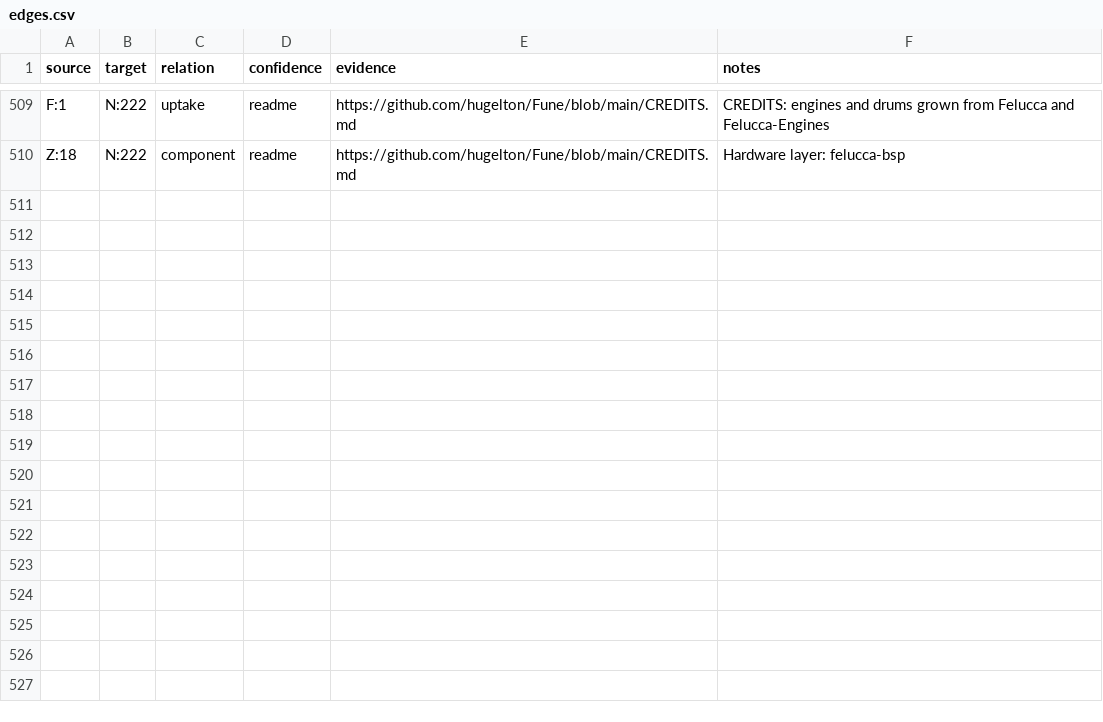
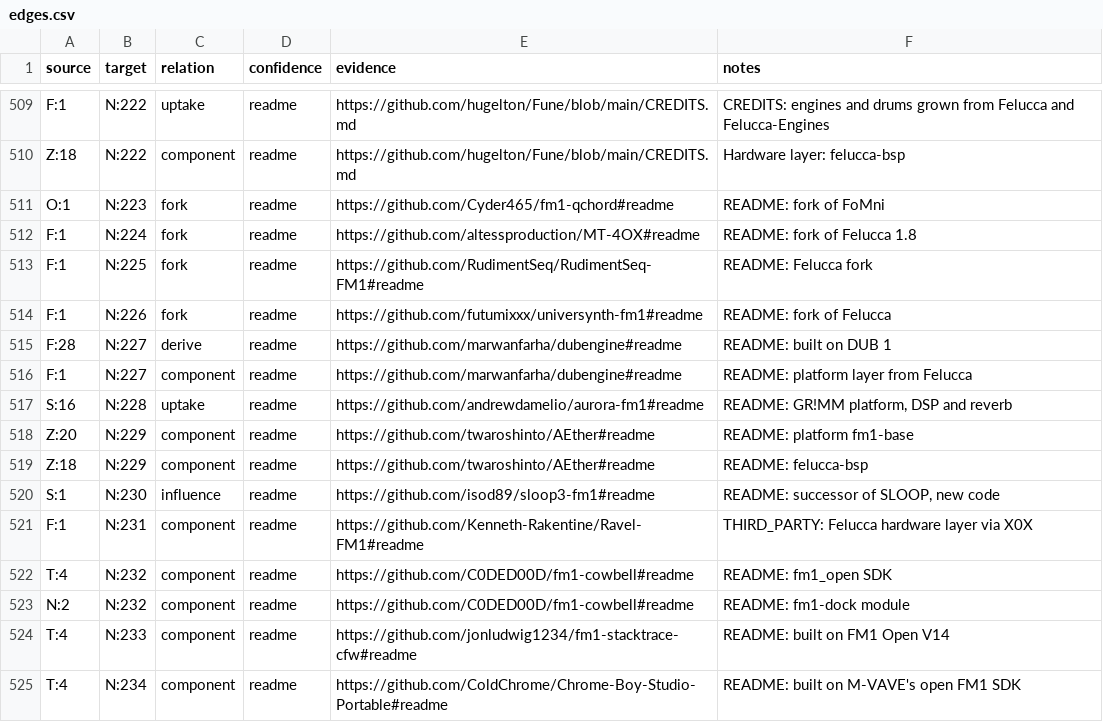
Before and after one commit to kurogedelic/FM-1_CFW_Database, a CSV file: db/edges.csv, drawn as a sheet; only a part is shown, gaps mark what is left out.

```diff
--- a/db/edges.csv
+++ b/db/edges.csv
@@ -510 +510,16 @@ F:1,N:222,uptake,readme,https://github.com/hugelton/Fune/blob/main/CREDITS.md,CR
 Z:18,N:222,component,readme,https://github.com/hugelton/Fune/blob/main/CREDITS.md,Hardware layer: felucca-bsp
+O:1,N:223,fork,readme,https://github.com/Cyder465/fm1-qchord#readme,README: fork of FoMni
+F:1,N:224,fork,readme,https://github.com/altessproduction/MT-4OX#readme,README: fork of Felucca 1.8
+F:1,N:225,fork,readme,https://github.com/RudimentSeq/RudimentSeq-FM1#readme,README: Felucca fork
+F:1,N:226,fork,readme,https://github.com/futumixxx/universynth-fm1#readme,README: fork of Felucca
+F:28,N:227,derive,readme,https://github.com/marwanfarha/dubengine#readme,README: built on DUB 1
+F:1,N:227,component,readme,https://github.com/marwanfarha/dubengine#readme,README: platform layer from Felucca
+S:16,N:228,uptake,readme,https://github.com/andrewdamelio/aurora-fm1#readme,"README: GR!MM platform, DSP and reverb"
+Z:20,N:229,component,readme,https://github.com/twaroshinto/AEther#readme,README: platform fm1-base
+Z:18,N:229,component,readme,https://github.com/twaroshinto/AEther#readme,README: felucca-bsp
+S:1,N:230,influence,readme,https://github.com/isod89/sloop3-fm1#readme,"README: successor of SLOOP, new code"
+F:1,N:231,component,readme,https://github.com/Kenneth-Rakentine/Ravel-FM1#readme,THIRD_PARTY: Felucca hardware layer via X0X
+T:4,N:232,component,readme,https://github.com/C0DED00D/fm1-cowbell#readme,README: fm1_open SDK
+N:2,N:232,component,readme,https://github.com/C0DED00D/fm1-cowbell#readme,README: fm1-dock module
+T:4,N:233,component,readme,https://github.com/jonludwig1234/fm1-stacktrace-cfw#readme,README: built on FM1 Open V14
+T:4,N:234,component,readme,https://github.com/ColdChrome/Chrome-Boy-Studio-Portable#readme,README: built on M-VAVE's open FM1 SDK
```
Also changed, not shown: db/transfers.csv, db/works.csv, 4 other files.
